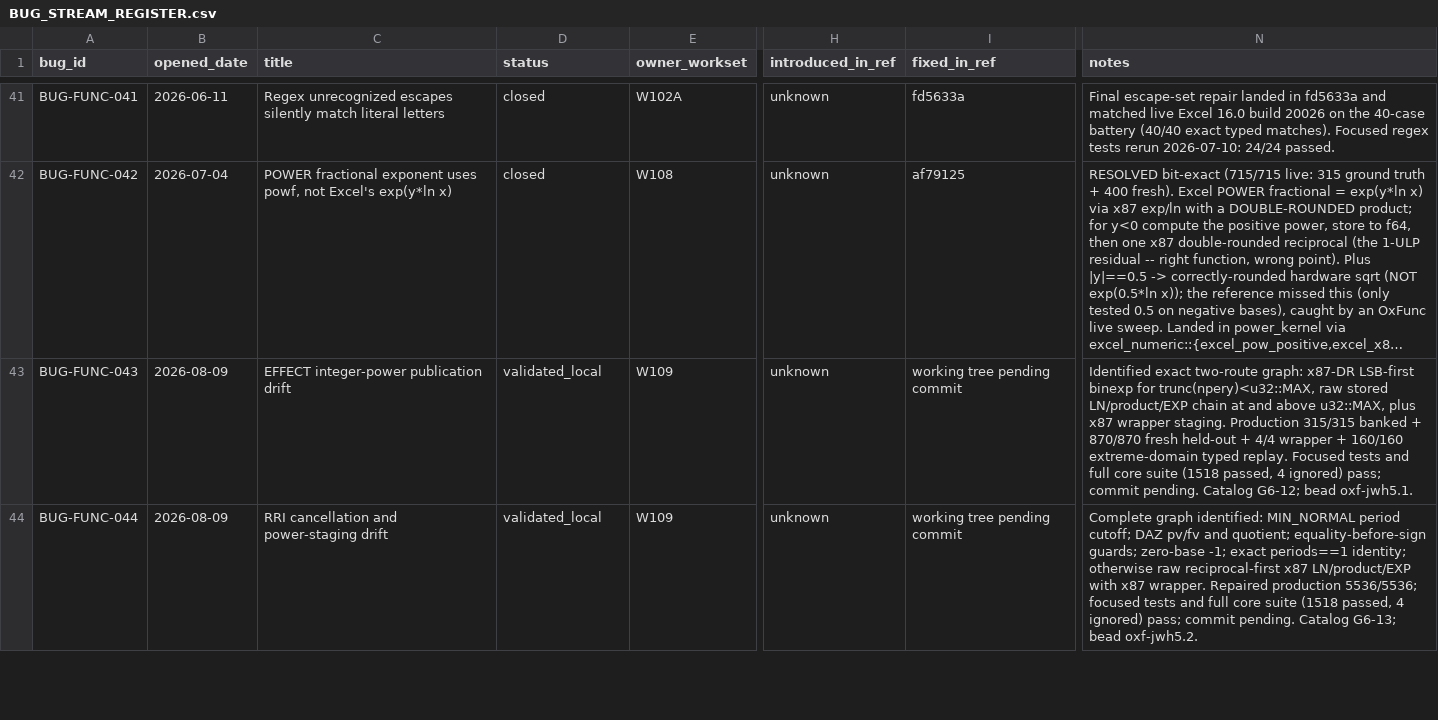
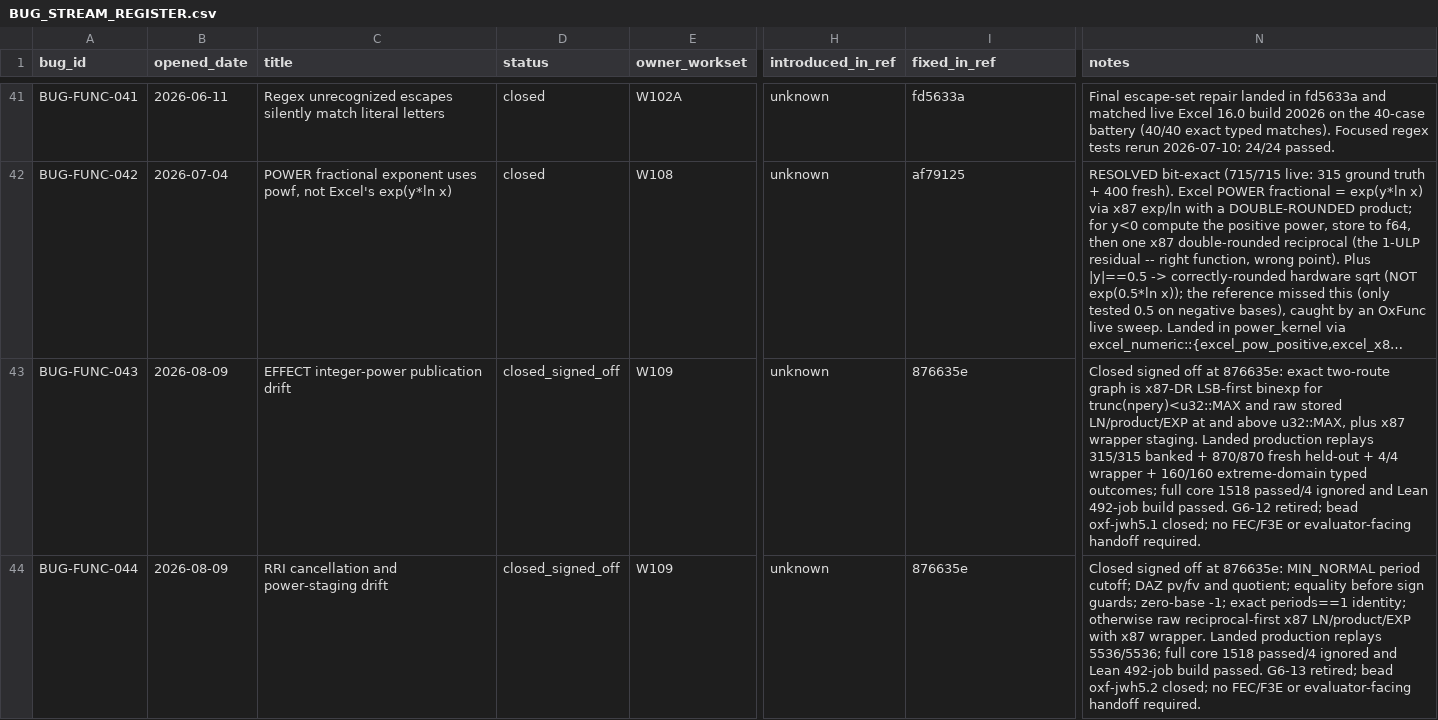
Before and after one commit to DnaCalc/OxFunc, a CSV file: docs/bugs/BUG_STREAM_REGISTER.csv, drawn as a sheet; only a part is shown, gaps mark what is left out; long unchanged cells end in …; the diff covers the shown part only; the diff names each change by its address in the sheet, - before the commit and + after, or states it on an @@ line.

Commit message:
W109 sign off EFFECT RRI and NOMINAL

```diff
--- a/docs/bugs/BUG_STREAM_REGISTER.csv
+++ b/docs/bugs/BUG_STREAM_REGISTER.csv
-D43:D44 (status): validated_local
+D43:D44 (status): closed_signed_off
-I43:I44 (fixed_in_ref): working tree pending commit
+I43:I44 (fixed_in_ref): 876635e
-N43 (notes): Identified exact two-route graph: x87-DR LSB-first binexp for trunc(npery)<u32::MAX, raw stored LN/product/EXP chain at and above u32::MAX, plus x87 wrapper staging. Production 315/315 banked + 870/870 fresh held-out + 4/4 wrapper + 160/160 extreme-domain typed replay. Focused tests and full core suite (1518 passed, 4 ignored) pass; commit pending. Catalog G6-12; bead oxf-jwh5.1.
+N43 (notes): Closed signed off at 876635e: exact two-route graph is x87-DR LSB-first binexp for trunc(npery)<u32::MAX and raw stored LN/product/EXP at and above u32::MAX, plus x87 wrapper staging. Landed production replays 315/315 banked + 870/870 fresh held-out + 4/4 wrapper + 160/160 extreme-domain typed outcomes; full core 1518 passed/4 ignored and Lean 492-job build passed. G6-12 retired; bead oxf-jwh5.1 closed; no FEC/F3E or evaluator-facing handoff required.
-N44 (notes): Complete graph identified: MIN_NORMAL period cutoff; DAZ pv/fv and quotient; equality-before-sign guards; zero-base -1; exact periods==1 identity; otherwise raw reciprocal-first x87 LN/product/EXP with x87 wrapper. Repaired production 5536/5536; focused tests and full core suite (1518 passed, 4 ignored) pass; commit pending. Catalog G6-13; bead oxf-jwh5.2.
+N44 (notes): Closed signed off at 876635e: MIN_NORMAL period cutoff; DAZ pv/fv and quotient; equality before sign guards; zero-base -1; exact periods==1 identity; otherwise raw reciprocal-first x87 LN/product/EXP with x87 wrapper. Landed production replays 5536/5536; full core 1518 passed/4 ignored and Lean 492-job build passed. G6-13 retired; bead oxf-jwh5.2 closed; no FEC/F3E or evaluator-facing handoff required.
```
Also changed, not shown: 3 edited cells elsewhere in this file, docs/function-lane/DISCREPANCY_CALCULATION_MAP.csv, 9 other files.
